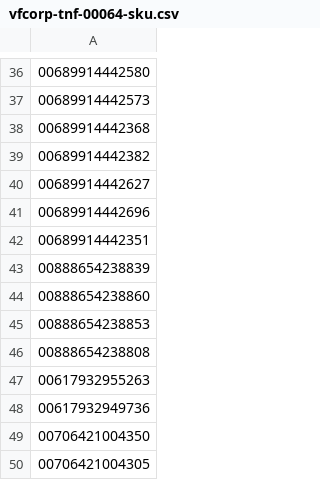
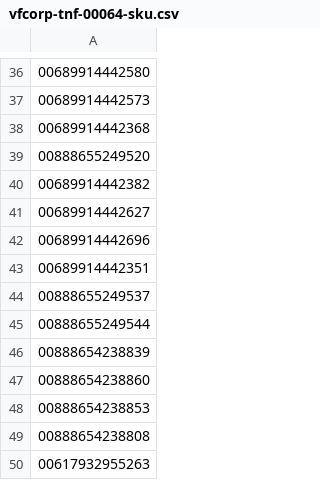
Before and after one commit to PratikeshG/BenNJerry, a CSV file: src/main/resources/vfc-plu-filters/vfcorp-tnf-00064-sku.csv, drawn as a sheet; only a part is shown, gaps mark what is left out; the shorter side is filled out with more unchanged rows.

```diff
--- a/src/main/resources/vfc-plu-filters/vfcorp-tnf-00064-sku.csv
+++ b/src/main/resources/vfc-plu-filters/vfcorp-tnf-00064-sku.csv
@@ -38,2 +38,3 @@
 00689914442368
+00888655249520
 00689914442382
@@ -42,2 +43,4 @@
 00689914442351
+00888655249537
+00888655249544
 00888654238839
```
Also changed, not shown: 4 other files.
